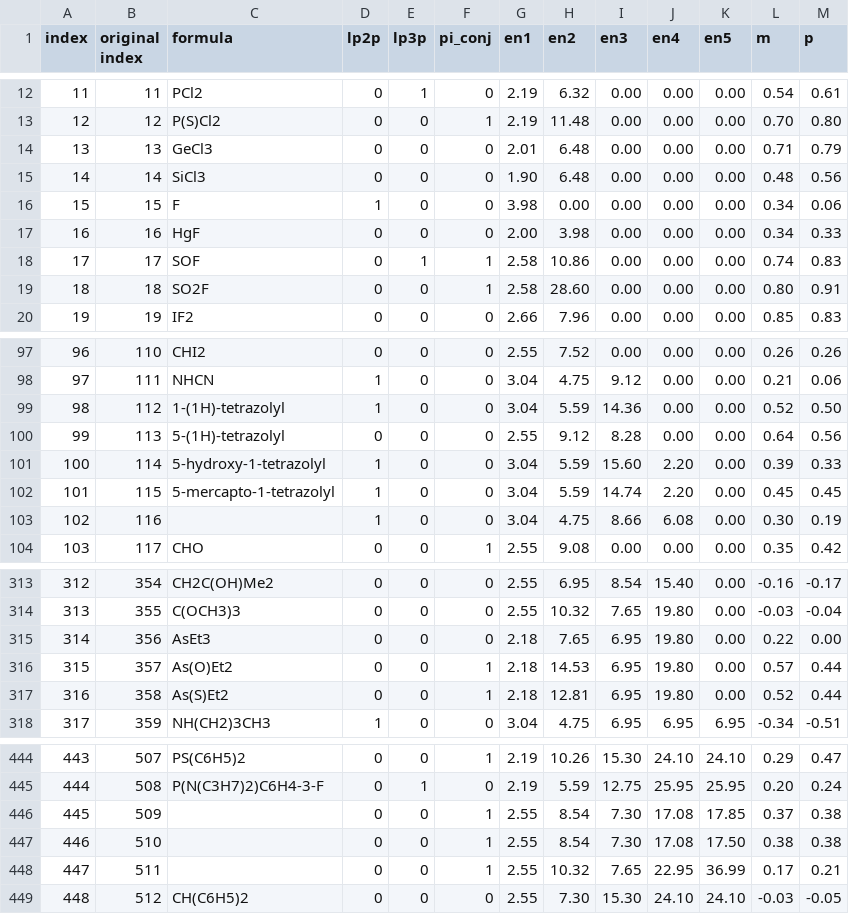
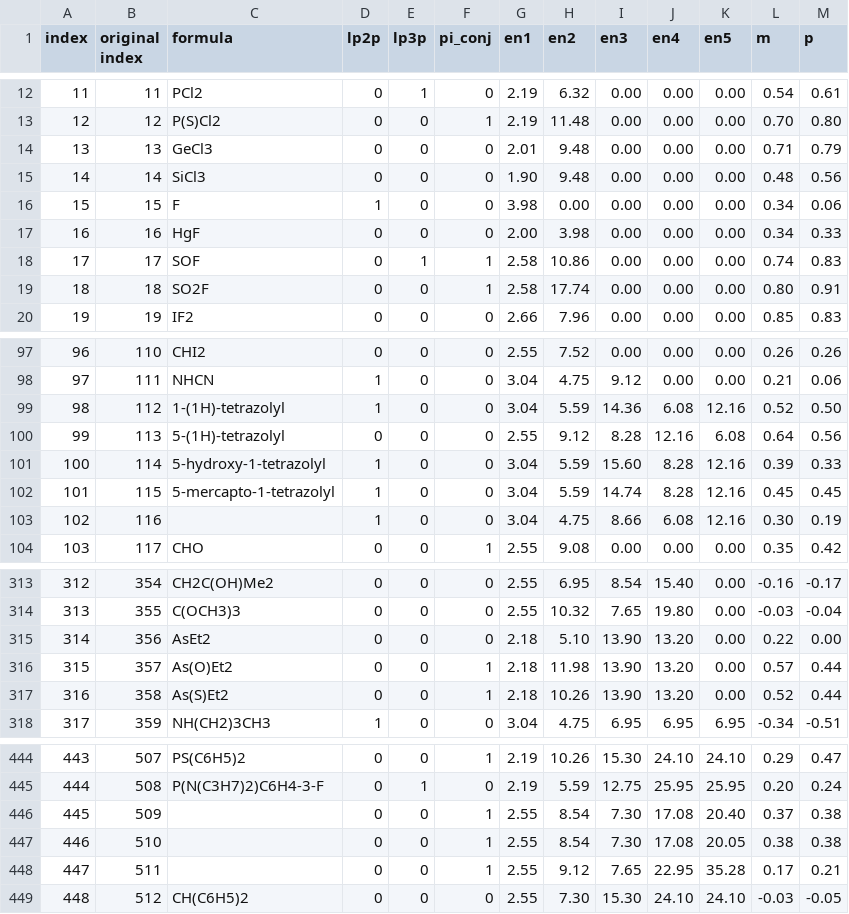
Before and after one commit to dennishcy/Hammett_Model, a CSV file: data/Hammett_chemical_formula.csv, drawn as a sheet; only a part is shown, gaps mark what is left out; the diff covers the shown part only.

```diff
--- a/data/Hammett_chemical_formula.csv
+++ b/data/Hammett_chemical_formula.csv
@@ -13,4 +13,4 @@
 12,12,P(S)Cl2,0,0,1,2.19,11.48,0.00,0.00,0.00,0.70,0.80
-13,13,GeCl3,0,0,0,2.01,6.48,0.00,0.00,0.00,0.71,0.79
-14,14,SiCl3,0,0,0,1.90,6.48,0.00,0.00,0.00,0.48,0.56
+13,13,GeCl3,0,0,0,2.01,9.48,0.00,0.00,0.00,0.71,0.79
+14,14,SiCl3,0,0,0,1.90,9.48,0.00,0.00,0.00,0.48,0.56
 15,15,F,1,0,0,3.98,0.00,0.00,0.00,0.00,0.34,0.06
@@ -18,3 +18,3 @@
 17,17,SOF,0,1,1,2.58,10.86,0.00,0.00,0.00,0.74,0.83
-18,18,SO2F,0,0,1,2.58,28.60,0.00,0.00,0.00,0.80,0.91
+18,18,SO2F,0,0,1,2.58,17.74,0.00,0.00,0.00,0.80,0.91
 19,19,IF2,0,0,0,2.66,7.96,0.00,0.00,0.00,0.85,0.83
@@ -98,7 +98,7 @@
 97,111,NHCN,1,0,0,3.04,4.75,9.12,0.00,0.00,0.21,0.06
-98,112,1-(1H)-tetrazolyl,1,0,0,3.04,5.59,14.36,0.00,0.00,0.52,0.50
-99,113,5-(1H)-tetrazolyl,0,0,0,2.55,9.12,8.28,0.00,0.00,0.64,0.56
-100,114,5-hydroxy-1-tetrazolyl,1,0,0,3.04,5.59,15.60,2.20,0.00,0.39,0.33
-101,115,5-mercapto-1-tetrazolyl,1,0,0,3.04,5.59,14.74,2.20,0.00,0.45,0.45
-102,116,,1,0,0,3.04,4.75,8.66,6.08,0.00,0.30,0.19
+98,112,1-(1H)-tetrazolyl,1,0,0,3.04,5.59,14.36,6.08,12.16,0.52,0.50
+99,113,5-(1H)-tetrazolyl,0,0,0,2.55,9.12,8.28,12.16,6.08,0.64,0.56
+100,114,5-hydroxy-1-tetrazolyl,1,0,0,3.04,5.59,15.60,8.28,12.16,0.39,0.33
+101,115,5-mercapto-1-tetrazolyl,1,0,0,3.04,5.59,14.74,8.28,12.16,0.45,0.45
+102,116,,1,0,0,3.04,4.75,8.66,6.08,12.16,0.30,0.19
 103,117,CHO,0,0,1,2.55,9.08,0.00,0.00,0.00,0.35,0.42
@@ -314,5 +314,5 @@
 313,355,C(OCH3)3,0,0,0,2.55,10.32,7.65,19.80,0.00,-0.03,-0.04
-314,356,AsEt3,0,0,0,2.18,7.65,6.95,19.80,0.00,0.22,0.00
-315,357,As(O)Et2,0,0,1,2.18,14.53,6.95,19.80,0.00,0.57,0.44
-316,358,As(S)Et2,0,0,1,2.18,12.81,6.95,19.80,0.00,0.52,0.44
+314,356,AsEt2,0,0,0,2.18,5.10,13.90,13.20,0.00,0.22,0.00
+315,357,As(O)Et2,0,0,1,2.18,11.98,13.90,13.20,0.00,0.57,0.44
+316,358,As(S)Et2,0,0,1,2.18,10.26,13.90,13.20,0.00,0.52,0.44
 317,359,NH(CH2)3CH3,1,0,0,3.04,4.75,6.95,6.95,6.95,-0.34,-0.51
@@ -445,5 +445,5 @@
 444,508,P(N(C3H7)2)C6H4-3-F,0,1,0,2.19,5.59,12.75,25.95,25.95,0.20,0.24
-445,509,,0,0,1,2.55,8.54,7.30,17.08,17.85,0.37,0.38
-446,510,,0,0,1,2.55,8.54,7.30,17.08,17.50,0.38,0.38
-447,511,,0,0,1,2.55,10.32,7.65,22.95,36.99,0.17,0.21
+445,509,,0,0,1,2.55,8.54,7.30,17.08,20.40,0.37,0.38
+446,510,,0,0,1,2.55,8.54,7.30,17.08,20.05,0.38,0.38
+447,511,,0,0,1,2.55,9.12,7.65,22.95,35.28,0.17,0.21
 448,512,CH(C6H5)2,0,0,0,2.55,7.30,15.30,24.10,24.10,-0.03,-0.05
```
Also changed, not shown: 70 edited cells elsewhere in this file, data/Hammett_m.csv, data/Hammett_p.csv.
